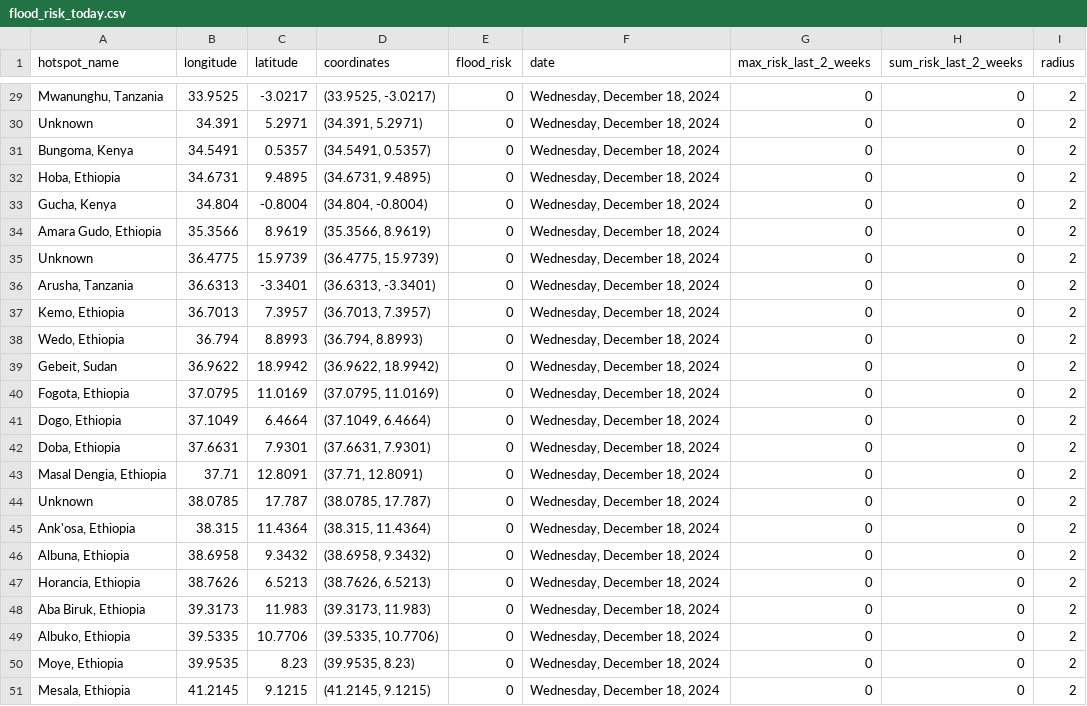
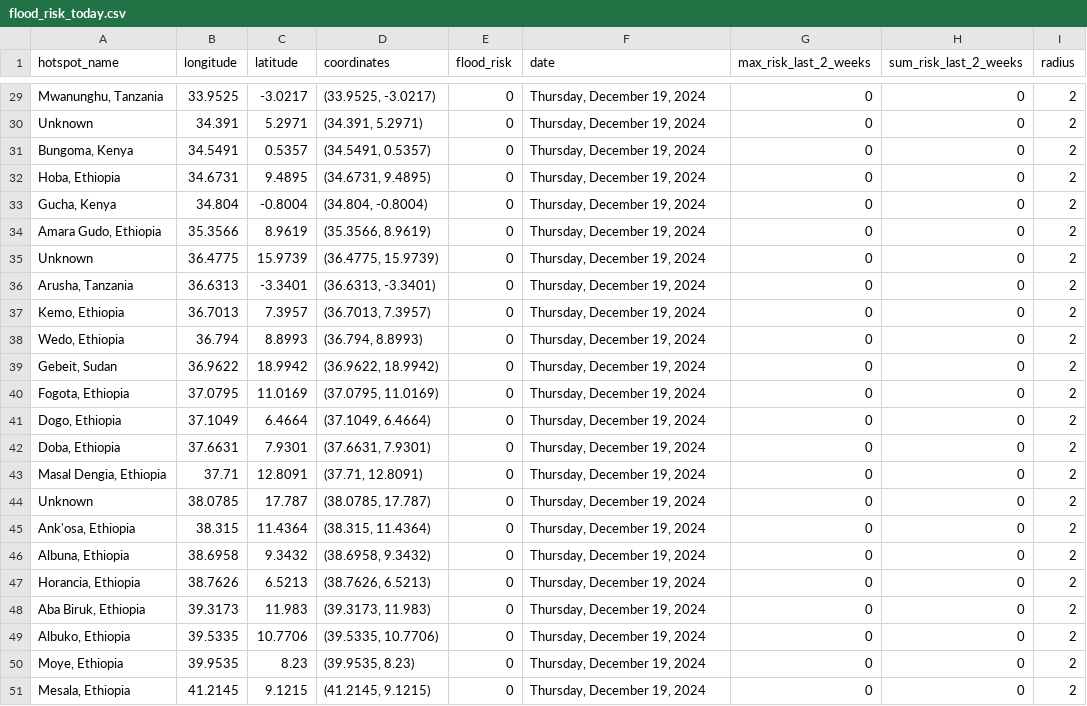
Before and after one commit to annikamcginnis/nile-basin-flood-hotspots-daily, a CSV file: flood_risk_today.csv, drawn as a sheet; only a part is shown, gaps mark what is left out; the diff covers the shown part only; the diff names each change by its address in the sheet, - before the commit and + after, or states it on an @@ line.

```diff
--- a/flood_risk_today.csv
+++ b/flood_risk_today.csv
-F29:F51 (date): Wednesday, December 18, 2024
+F29:F51 (date): Thursday, December 19, 2024
```
Also changed, not shown: 31 edited cells elsewhere in this file, flood_risk_last_2_weeks.csv, 1 other file.
